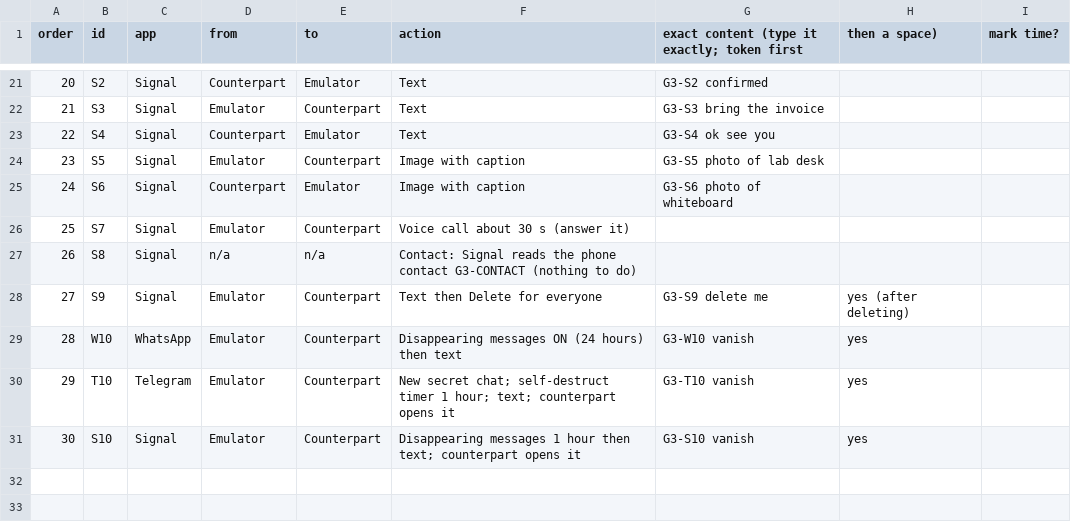
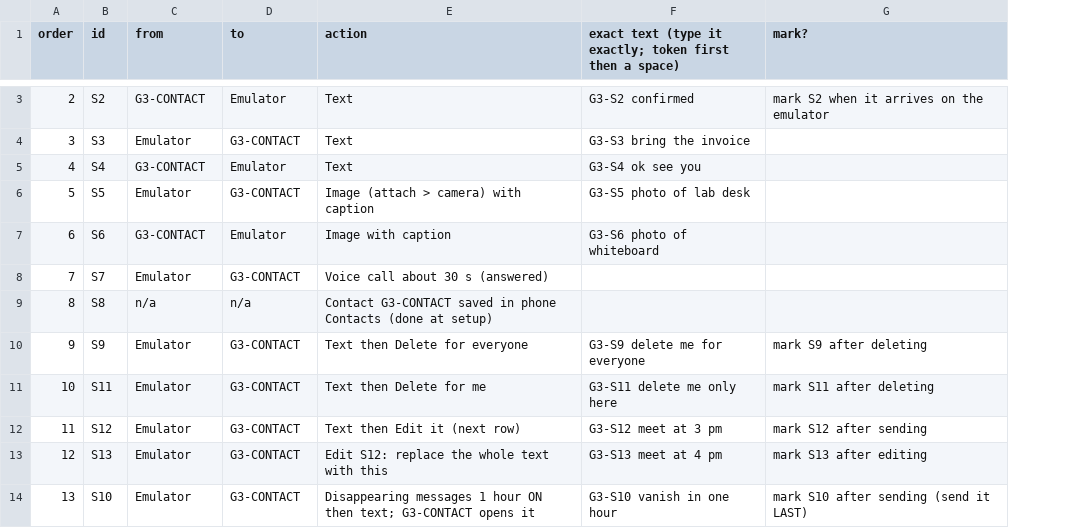
Before and after one commit to KeldenPDorji/sws405-group3-e2ee-forensics, a CSV file: activity_script.csv, drawn as a sheet; only a part is shown, gaps mark what is left out; removed rows and columns are numbered as before the commit, all else as after; the diff covers the shown part only; the diff names each change by its address in the sheet, - before the commit and + after, or states it on an @@ line.

Commit message:
Stage 1: Signal-only lab set up; APKs kept local

```diff
--- a/activity_script.csv
+++ b/activity_script.csv
-column C (app), rows 21-28: all Signal; row 31: Signal
-column H (then a space)), row 28: yes (after deleting); row 31: yes
-column I (mark time?), empty
+column G (mark?), rows 3-10: mark S2 when it arrives on the emulator |  |  |  |  |  |  | mark S9 after deleting; row 14: mark S10 after sending (send it LAST)
-F1: exact content (type it exactly; token first
+F1: exact text (type it exactly; token first then a space)
@@ column A (order) renumbered from row 2 down @@
-C3 (from): Counterpart
+C3 (from): G3-CONTACT
-D4 (to): Counterpart
+D4 (to): G3-CONTACT
-C5 (from): Counterpart
+C5 (from): G3-CONTACT
-D6 (to): Counterpart
+D6 (to): G3-CONTACT
-E6 (action): Image with caption
+E6 (action): Image (attach > camera) with caption
-C7 (from): Counterpart
+C7 (from): G3-CONTACT
-D8 (to): Counterpart
+D8 (to): G3-CONTACT
-E8 (action): Voice call about 30 s (answer it)
+E8 (action): Voice call about 30 s (answered)
-E9 (action): Contact: Signal reads the phone contact G3-CONTACT (nothing to do)
+E9 (action): Contact G3-CONTACT saved in phone Contacts (done at setup)
-D10 (to): Counterpart
+D10 (to): G3-CONTACT
-F10: G3-S9 delete me
+F10: G3-S9 delete me for everyone
-row 29: 28 | W10 | WhatsApp | Emulator | Counterpart | Disappearing messages ON (24 hours) then text | G3-W10 vanish | yes
-row 30: 29 | T10 | Telegram | Emulator | Counterpart | New secret chat; self-destruct timer 1 hour; text; counterpart opens it | G3-T10 vanish | yes
+row 11: 10 | S11 | Emulator | G3-CONTACT | Text then Delete for me | G3-S11 delete me only here | mark S11 after deleting
+row 12: 11 | S12 | Emulator | G3-CONTACT | Text then Edit it (next row) | G3-S12 meet at 3 pm | mark S12 after sending
+row 13: 12 | S13 | Emulator | G3-CONTACT | Edit S12: replace the whole text with this | G3-S13 meet at 4 pm | mark S13 after editing
-D14 (to): Counterpart
+D14 (to): G3-CONTACT
-E14 (action): …1 hour then text; counterpart opens it
+E14 (action): …1 hour ON then text; G3-CONTACT opens it
-F14: G3-S10 vanish
+F14: G3-S10 vanish in one hour
```
Also changed, not shown: 18 removed rows and 1 edited cell elsewhere in this file, 6 other files.
